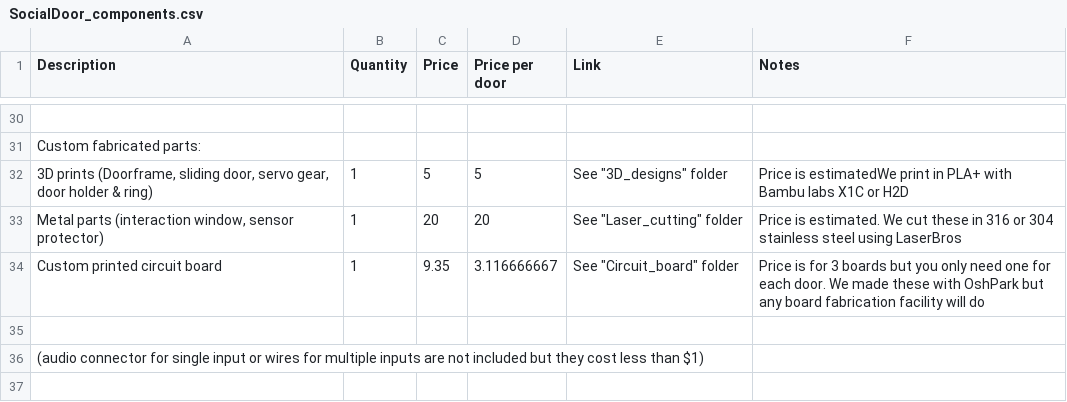
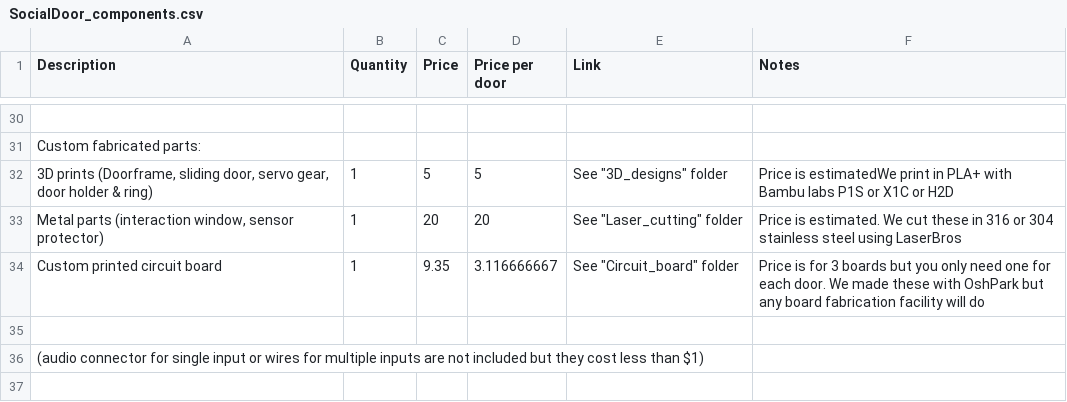
Before and after one commit to yiruchen4/Chen2026, a CSV file: SocialDoorInstructions/Parts_list/SocialDoor_components.csv, drawn as a sheet; only a part is shown, gaps mark what is left out; the diff names each change by its address in the sheet, - before the commit and + after, or states it on an @@ line.

Commit message:
Update SocialDoor_components.csv

```diff
--- a/SocialDoorInstructions/Parts_list/SocialDoor_components.csv
+++ b/SocialDoorInstructions/Parts_list/SocialDoor_components.csv
-F32 (Notes): …Bambu labs X1C or…
+F32 (Notes): …Bambu labs P1S or X1C or…
```
